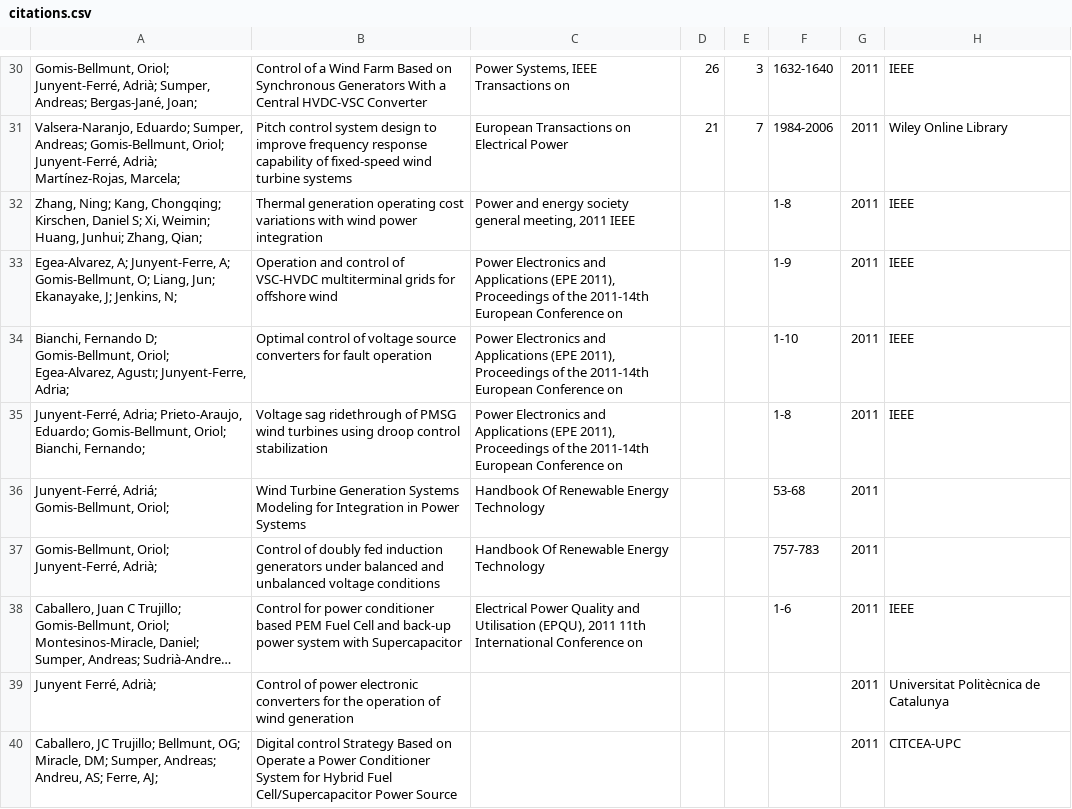
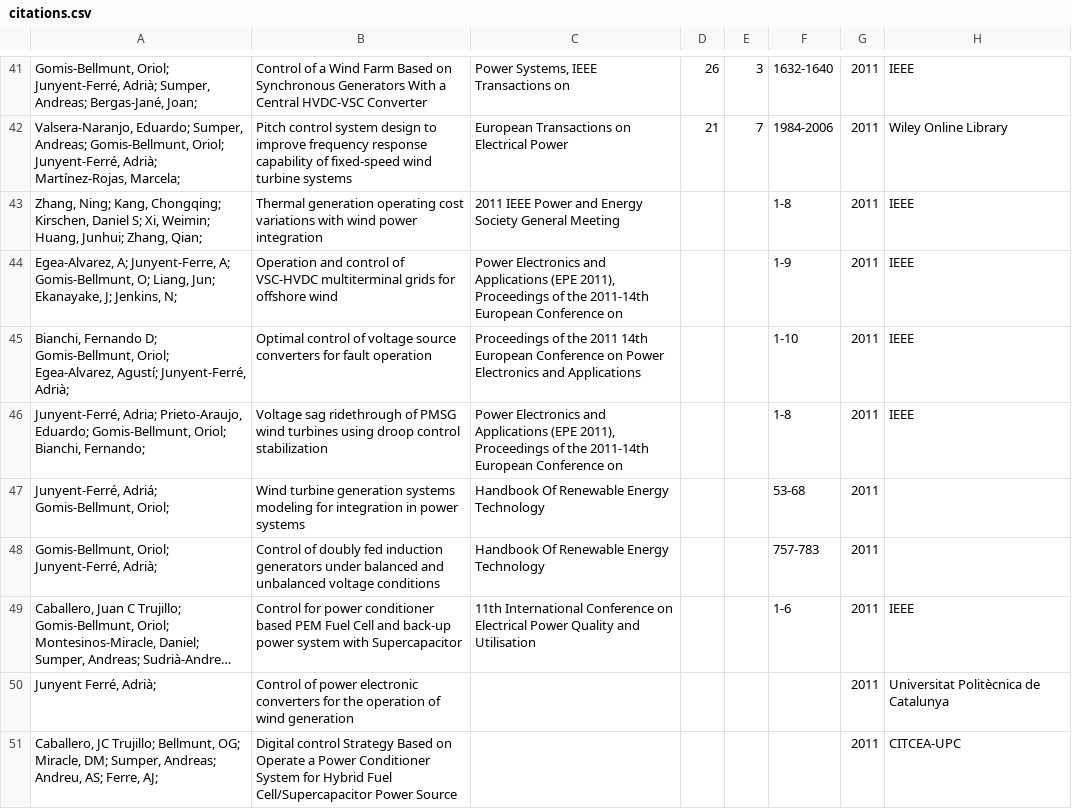
Before and after one commit to ajunyent/ajunyent.github.io, a CSV file: scripts/citations.csv, drawn as a sheet; only a part is shown, gaps mark what is left out; long unchanged cells end in …; addresses are those after the commit; the diff covers the shown part only; the diff names each change by its address in the sheet, - before the commit and + after, or states it on an @@ line.

```diff
--- a/scripts/citations.csv
+++ b/scripts/citations.csv
-C43: Power and energy society general meeting, 2011 IEEE
+C43: 2011 IEEE Power and Energy Society General Meeting
-A45: …Oriol; Egea-Alvarez, Agustı; Junyent-Ferre, Adria;
+A45: …Oriol; Egea-Alvarez, Agustí; Junyent-Ferré, Adrià;
-C45: Power Electronics and Applications (EPE 2011), Proceedings of the 2011-14th European Conference on
+C45: Proceedings of the 2011 14th European Conference on Power Electronics and Applications
-B47: Wind Turbine Generation Systems Modeling for Integration in Power Systems
+B47: Wind turbine generation systems modeling for integration in power systems
-C49: Electrical Power Quality and Utilisation (EPQU), 2011 11th International Conference on
+C49: 11th International Conference on Electrical Power Quality and Utilisation
```
Also changed, not shown: 15 added rows and 23 edited cells elsewhere in this file, 6 other files.
